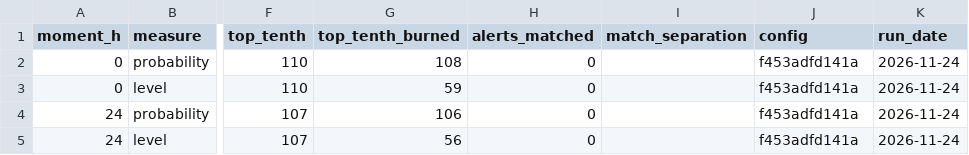
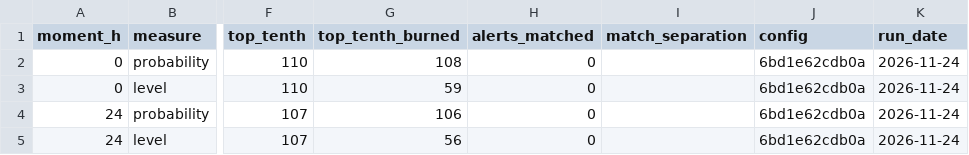
Before and after one commit to Amillanv/CHISPA, a CSV file: results/2026/confidence_curve.csv, drawn as a sheet; only a part is shown, gaps mark what is left out; the diff names each change by its address in the sheet, - before the commit and + after, or states it on an @@ line.

```diff
--- a/results/2026/confidence_curve.csv
+++ b/results/2026/confidence_curve.csv
-J2:J5 (config): f453adfd141a
+J2:J5 (config): 6bd1e62cdb0a
```
Also changed, not shown: 1 other file.
